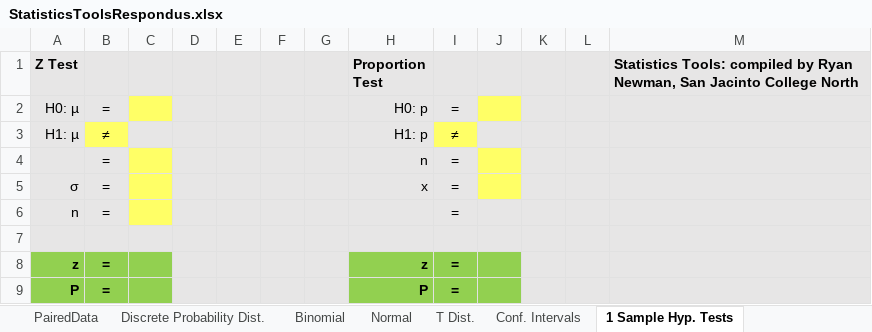
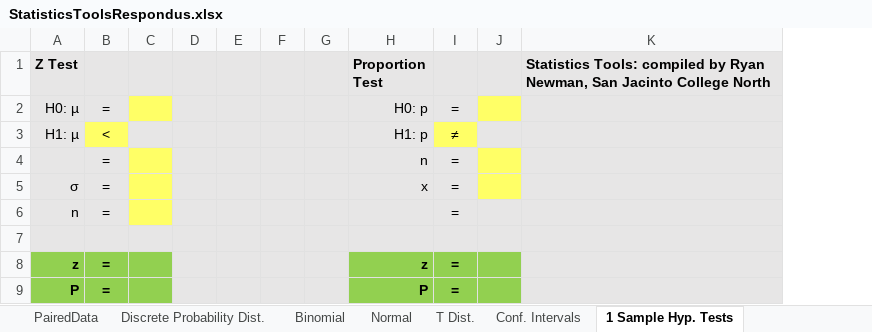
Before and after one commit to SanJacMath/SanJacMath.github.io, an Excel workbook: newman/excel/StatisticsToolsRespondus.xlsx, sheet 1 Sample Hyp. Tests, drawn as a sheet; only a part is shown; values as stored, in another font and other column widths than the file's, no borders; charts and pictures not drawn; the diff names each change by its address in the sheet, - before the commit and + after, or states it on an @@ line.

```diff
--- a/newman/excel/StatisticsToolsRespondus.xlsx (sheet 1 Sample Hyp. Tests)
+++ b/newman/excel/StatisticsToolsRespondus.xlsx (sheet 1 Sample Hyp. Tests)
-column K, empty
-column L, empty
-B3: ≠
+B3: <
```
Also changed, not shown: sheet Binomial, sheet PairedData, sheet SampleStats, sheet One-Way ANOVA, sheet 2 Sample Hyp. Tests, sheet ChiSquare, 2 more sheets, formulas that keep their value, charts or pictures.
